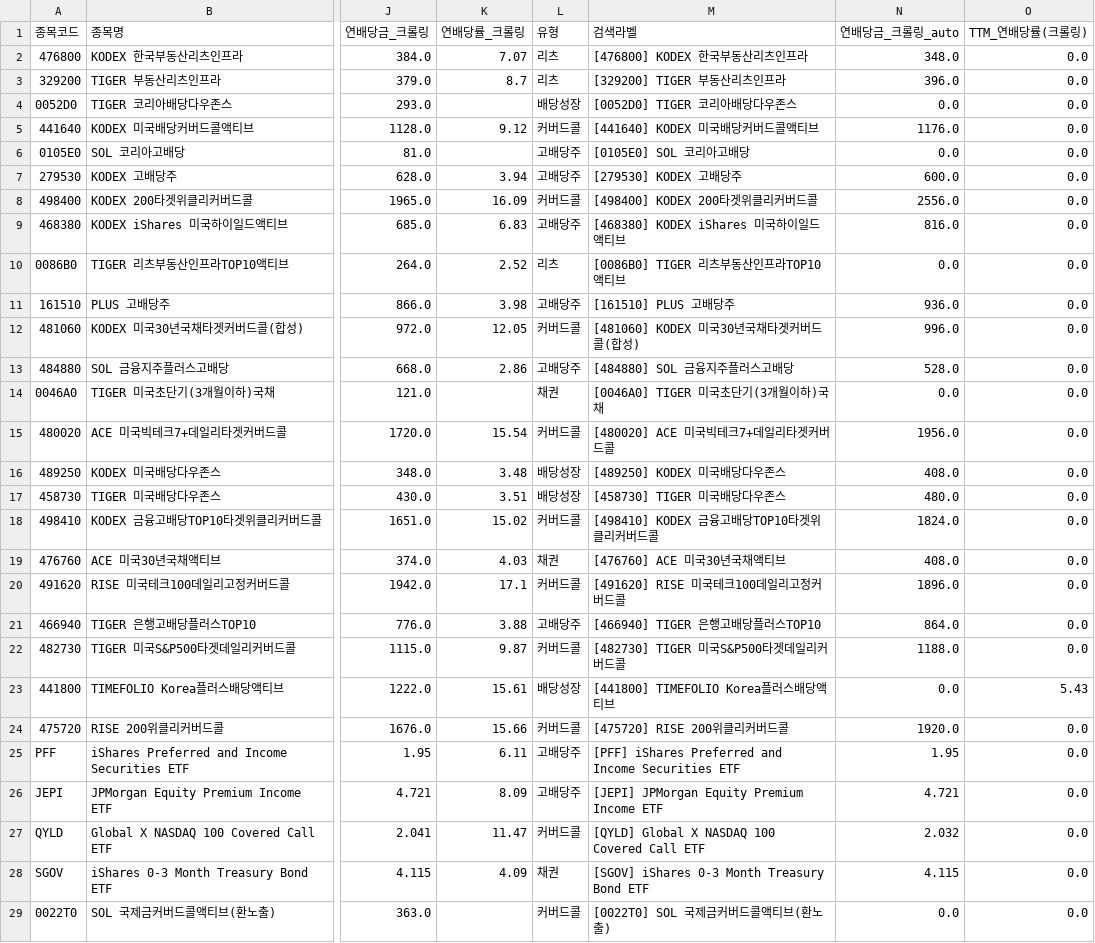
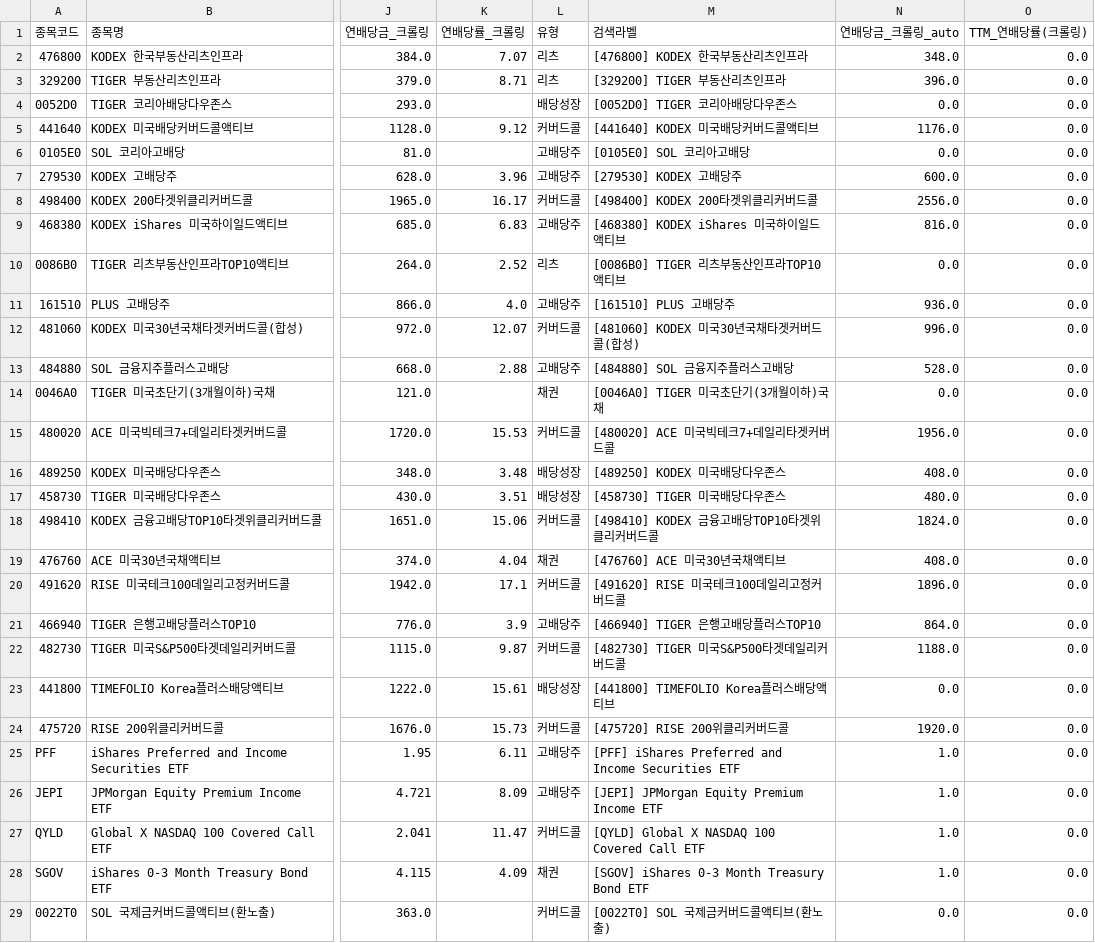
Before and after one commit to broadcast777/my-dividend-app, a CSV file: stocks.csv, drawn as a sheet; only a part is shown, gaps mark what is left out; the diff covers the shown part only; the diff names each change by its address in the sheet, - before the commit and + after, or states it on an @@ line.

```diff
--- a/stocks.csv
+++ b/stocks.csv
-K3 (연배당률_크롤링): 8.7
+K3 (연배당률_크롤링): 8.71
-K7 (연배당률_크롤링): 3.94
+K7 (연배당률_크롤링): 3.96
-K8 (연배당률_크롤링): 16.09
+K8 (연배당률_크롤링): 16.17
-K11 (연배당률_크롤링): 3.98
+K11 (연배당률_크롤링): 4.0
-K12 (연배당률_크롤링): 12.05
+K12 (연배당률_크롤링): 12.07
-K13 (연배당률_크롤링): 2.86
+K13 (연배당률_크롤링): 2.88
-K15 (연배당률_크롤링): 15.54
+K15 (연배당률_크롤링): 15.53
-K18 (연배당률_크롤링): 15.02
+K18 (연배당률_크롤링): 15.06
-K19 (연배당률_크롤링): 4.03
+K19 (연배당률_크롤링): 4.04
-K21 (연배당률_크롤링): 3.88
+K21 (연배당률_크롤링): 3.9
-O23 (TTM_연배당률(크롤링)): 5.43
+O23 (TTM_연배당률(크롤링)): 0.0
-K24 (연배당률_크롤링): 15.66
+K24 (연배당률_크롤링): 15.73
-N25 (연배당금_크롤링_auto): 1.95
+N25 (연배당금_크롤링_auto): 1.0
-N26 (연배당금_크롤링_auto): 4.721
+N26 (연배당금_크롤링_auto): 1.0
-N27 (연배당금_크롤링_auto): 2.032
+N27 (연배당금_크롤링_auto): 1.0
-N28 (연배당금_크롤링_auto): 4.115
+N28 (연배당금_크롤링_auto): 1.0
```
Also changed, not shown: 7 edited cells elsewhere in this file.
